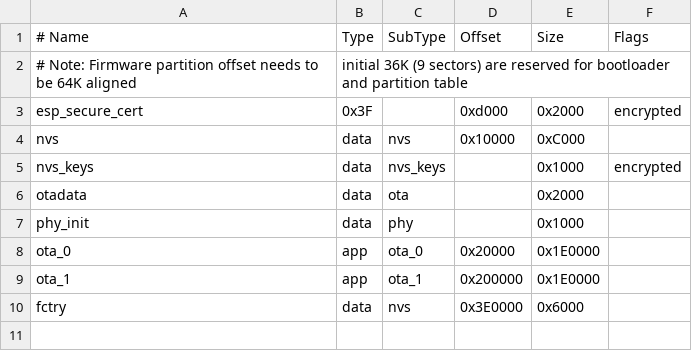
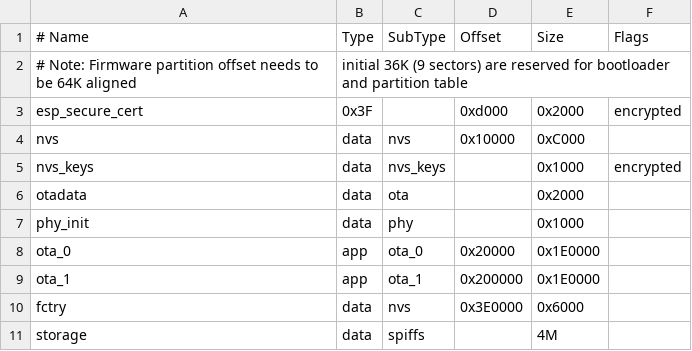
Before and after one commit to DoneTech-IoT/IoTPlatform, a CSV file: partitions.csv, drawn as a sheet; the diff names each change by its address in the sheet, - before the commit and + after, or states it on an @@ line.

Commit message:
add new partition-table node (for spiffs)

```diff
--- a/partitions.csv
+++ b/partitions.csv
+row 11: storage | data | spiffs |  | 4M
```
